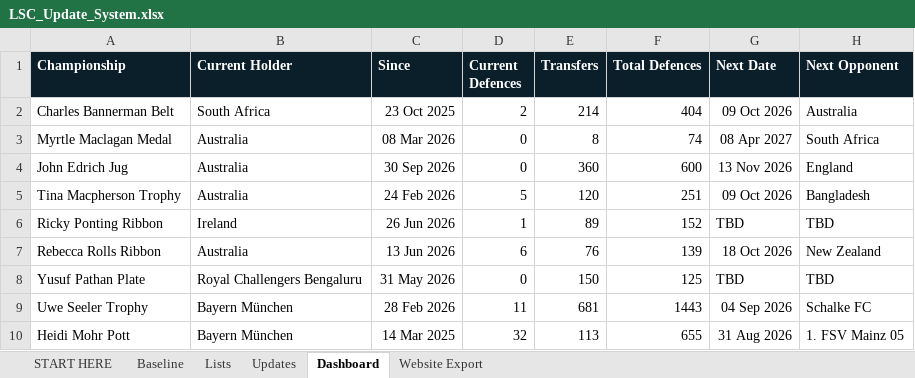
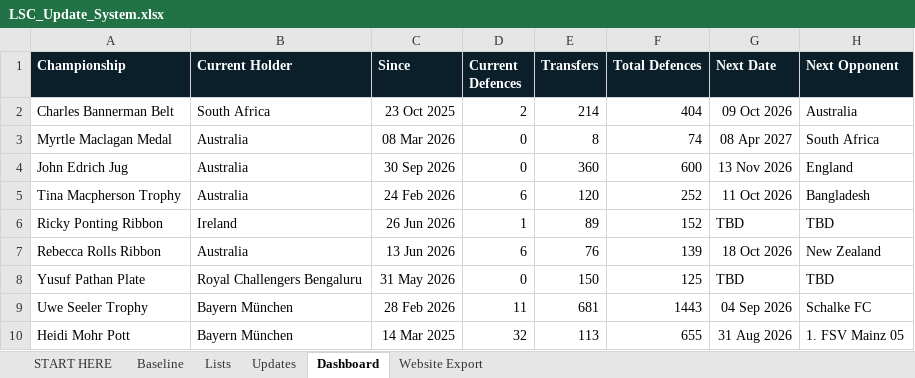
Before and after one commit to Harry-LSC/lineal-sport-test, an Excel workbook: LSC_Update_System.xlsx, sheet Dashboard, drawn as a sheet; values as stored, in another font and other column widths than the file's, no borders; the diff names each change by its address in the sheet, - before the commit and + after, or states it on an @@ line.

```diff
--- a/LSC_Update_System.xlsx (sheet Dashboard)
+++ b/LSC_Update_System.xlsx (sheet Dashboard)
-D5 (Current Defences): 5
+D5 (Current Defences): 6
-F5 (Total Defences): 251
+F5 (Total Defences): 252
-G5 (Next Date): 09 Oct 2026
+G5 (Next Date): 11 Oct 2026
```
Also changed, not shown: sheet Updates, sheet Website Export, LSC_Tennis_Update_System.xlsx.
